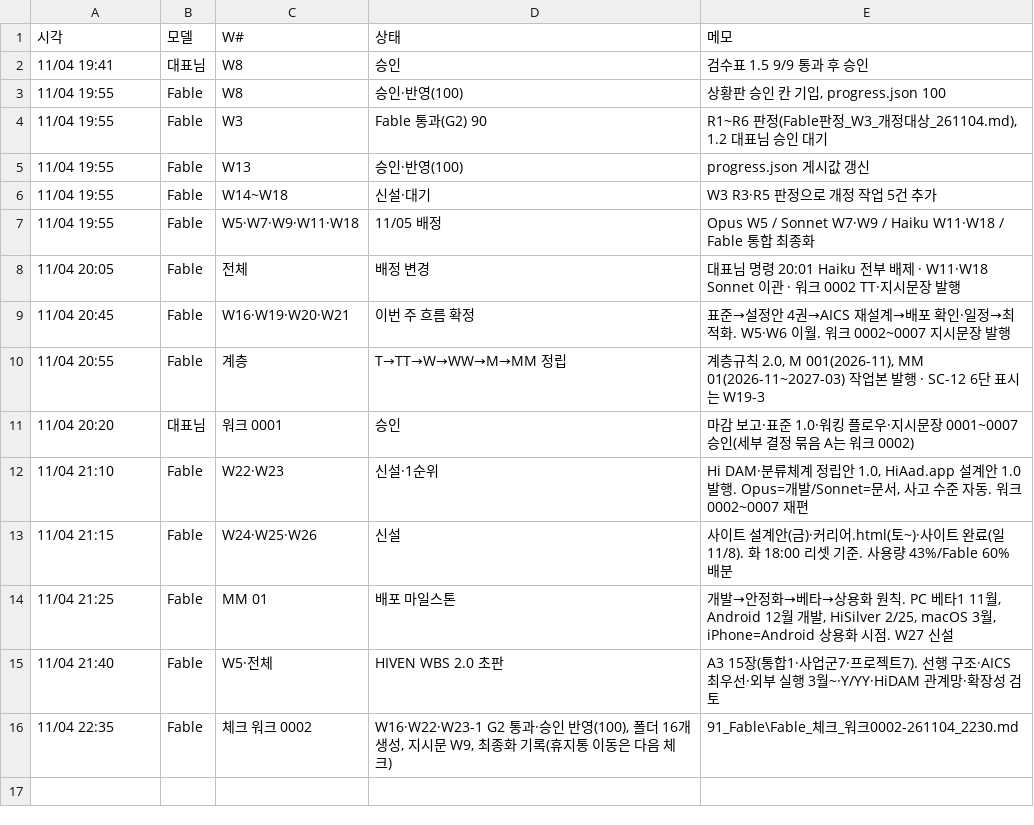
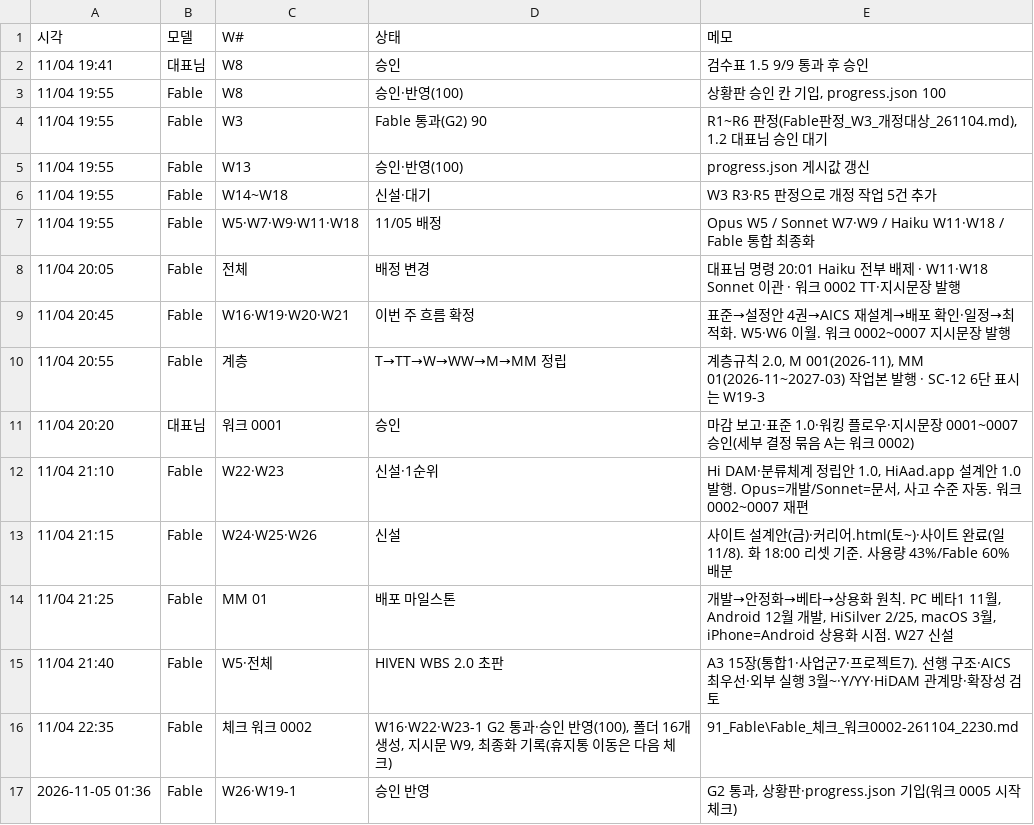
Before and after one commit to Kimsoowhan/hiven-ai-site, a TSV file: cowork/log.tsv, drawn as a sheet.

```diff
--- a/cowork/log.tsv
+++ b/cowork/log.tsv
@@ -16 +16,2 @@
 11/04 22:35	Fable	체크 워크 0002	W16·W22·W23-1 G2 통과·승인 반영(100), 폴더 16개 생성, 지시문 W9, 최종화 기록(휴지통 이동은 다음 체크)	91_Fable\Fable_체크_워크0002-261104_2230.md
+2026-11-05 01:36	Fable	W26·W19-1	승인 반영	G2 통과, 상황판·progress.json 기입(워크 0005 시작 체크)
```
Also changed, not shown: 2 other files.
